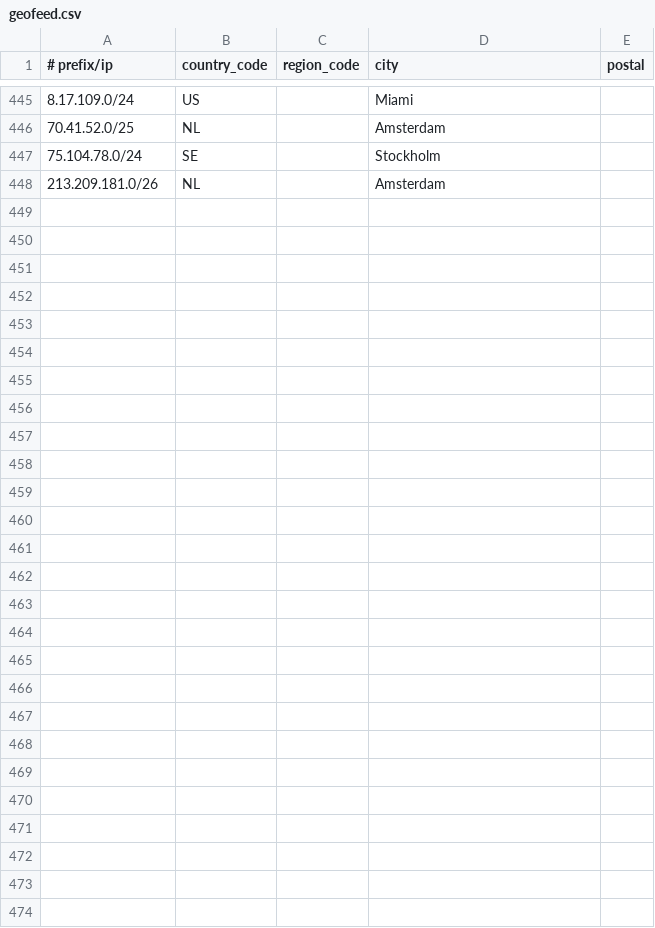
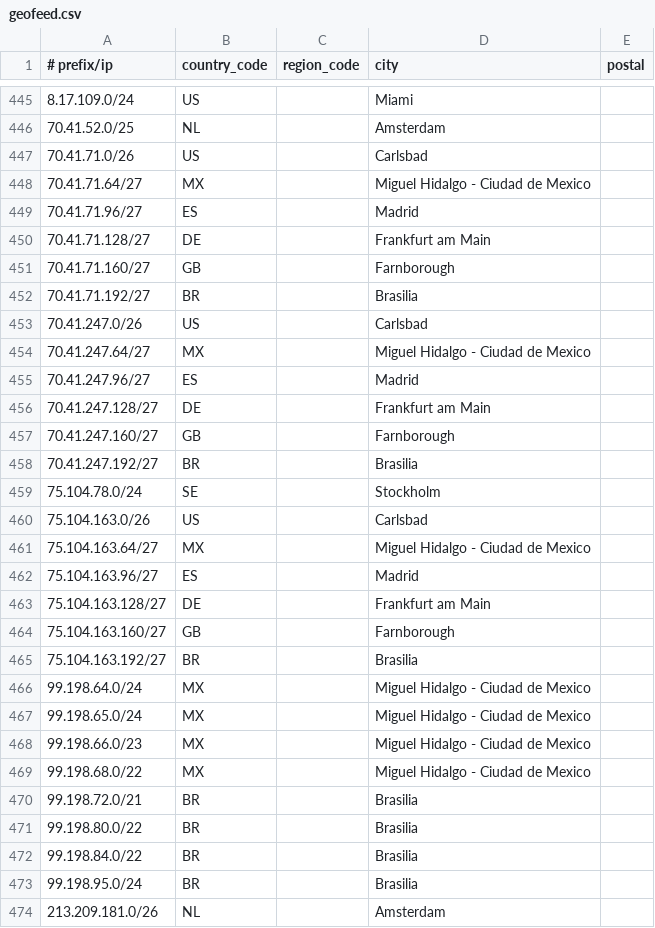
Before and after one commit to Viasat/geofeed, a CSV file: geofeed.csv, drawn as a sheet; only a part is shown, gaps mark what is left out; the diff names each change by its address in the sheet, - before the commit and + after, or states it on an @@ line.

Commit message:
viasat geofeed

```diff
--- a/geofeed.csv
+++ b/geofeed.csv
+row 447: 70.41.71.0/26 | US |  | Carlsbad
+row 448: 70.41.71.64/27 | MX |  | Miguel Hidalgo - Ciudad de Mexico
+row 449: 70.41.71.96/27 | ES |  | Madrid
+row 450: 70.41.71.128/27 | DE |  | Frankfurt am Main
+row 451: 70.41.71.160/27 | GB |  | Farnborough
+row 452: 70.41.71.192/27 | BR |  | Brasilia
+row 453: 70.41.247.0/26 | US |  | Carlsbad
+row 454: 70.41.247.64/27 | MX |  | Miguel Hidalgo - Ciudad de Mexico
+row 455: 70.41.247.96/27 | ES |  | Madrid
+row 456: 70.41.247.128/27 | DE |  | Frankfurt am Main
+row 457: 70.41.247.160/27 | GB |  | Farnborough
+row 458: 70.41.247.192/27 | BR |  | Brasilia
+row 460: 75.104.163.0/26 | US |  | Carlsbad
+row 461: 75.104.163.64/27 | MX |  | Miguel Hidalgo - Ciudad de Mexico
+row 462: 75.104.163.96/27 | ES |  | Madrid
+row 463: 75.104.163.128/27 | DE |  | Frankfurt am Main
+row 464: 75.104.163.160/27 | GB |  | Farnborough
+row 465: 75.104.163.192/27 | BR |  | Brasilia
+row 466: 99.198.64.0/24 | MX |  | Miguel Hidalgo - Ciudad de Mexico
+row 467: 99.198.65.0/24 | MX |  | Miguel Hidalgo - Ciudad de Mexico
+row 468: 99.198.66.0/23 | MX |  | Miguel Hidalgo - Ciudad de Mexico
+row 469: 99.198.68.0/22 | MX |  | Miguel Hidalgo - Ciudad de Mexico
+row 470: 99.198.72.0/21 | BR |  | Brasilia
+row 471: 99.198.80.0/22 | BR |  | Brasilia
+row 472: 99.198.84.0/22 | BR |  | Brasilia
+row 473: 99.198.95.0/24 | BR |  | Brasilia
```
